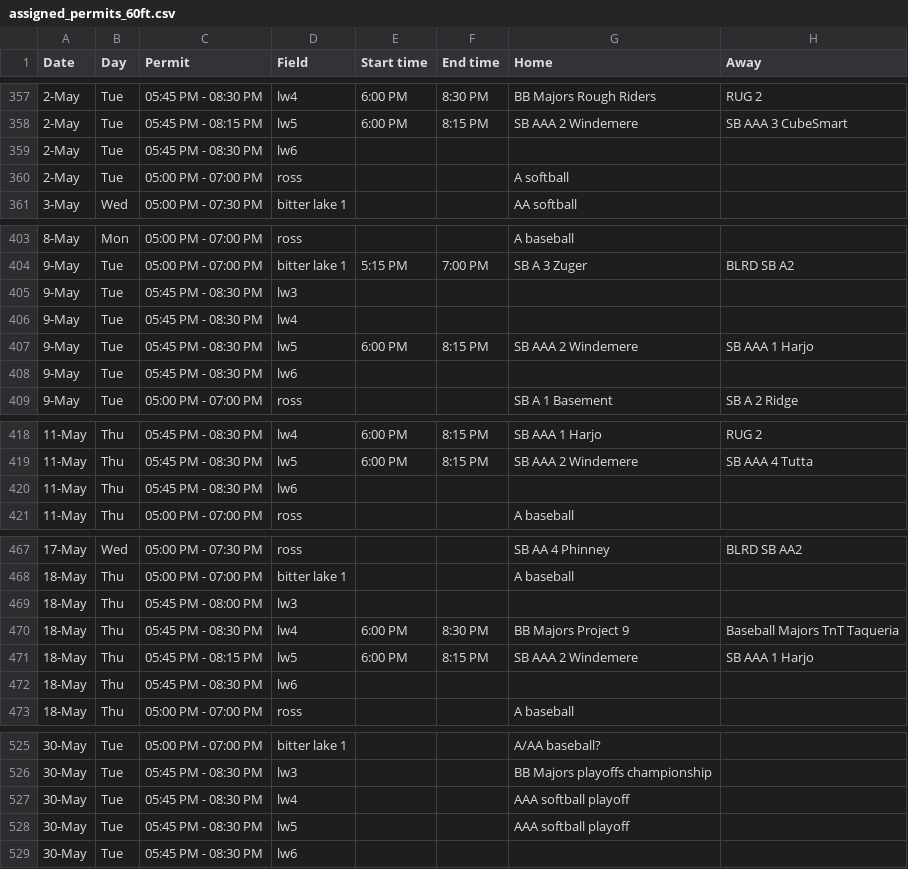
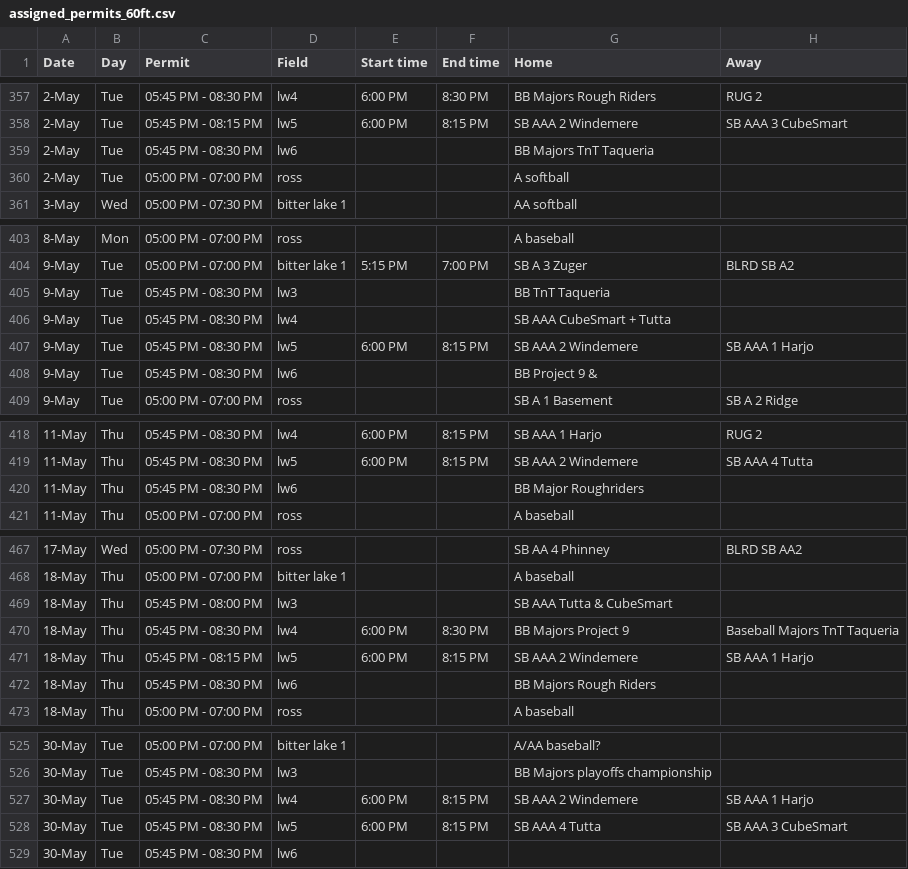
Before and after one commit to ncllball/ncll-schedule, a CSV file: assigned_permits_60ft.csv, drawn as a sheet; only a part is shown, gaps mark what is left out; the diff covers the shown part only.

Commit message:
Updated May practices and some playoffs.

```diff
--- a/assigned_permits_60ft.csv
+++ b/assigned_permits_60ft.csv
@@ -358,3 +358,3 @@ Date,Day,Permit,Field,Start time,End time,Home,Away
 2-May,Tue,05:45 PM - 08:15 PM,lw5,6:00 PM,8:15 PM,SB AAA 2 Windemere,SB AAA 3 CubeSmart
-2-May,Tue,05:45 PM - 08:30 PM,lw6,,,,
+2-May,Tue,05:45 PM - 08:30 PM,lw6,,,BB Majors TnT Taqueria,
 2-May,Tue,05:00 PM - 07:00 PM,ross,,,A softball,
@@ -404,6 +404,6 @@ Date,Day,Permit,Field,Start time,End time,Home,Away
 9-May,Tue,05:00 PM - 07:00 PM,bitter lake 1,5:15 PM,7:00 PM,SB A 3 Zuger,BLRD SB A2
-9-May,Tue,05:45 PM - 08:30 PM,lw3,,,,
-9-May,Tue,05:45 PM - 08:30 PM,lw4,,,,
+9-May,Tue,05:45 PM - 08:30 PM,lw3,,,BB TnT Taqueria,
+9-May,Tue,05:45 PM - 08:30 PM,lw4,,,SB AAA CubeSmart + Tutta,
 9-May,Tue,05:45 PM - 08:30 PM,lw5,6:00 PM,8:15 PM,SB AAA 2 Windemere,SB AAA 1 Harjo
-9-May,Tue,05:45 PM - 08:30 PM,lw6,,,,
+9-May,Tue,05:45 PM - 08:30 PM,lw6,,,BB Project 9 & ,
 9-May,Tue,05:00 PM - 07:00 PM,ross,,,SB A 1 Basement,SB A 2 Ridge
@@ -419,3 +419,3 @@ Date,Day,Permit,Field,Start time,End time,Home,Away
 11-May,Thu,05:45 PM - 08:30 PM,lw5,6:00 PM,8:15 PM,SB AAA 2 Windemere,SB AAA 4 Tutta
-11-May,Thu,05:45 PM - 08:30 PM,lw6,,,,
+11-May,Thu,05:45 PM - 08:30 PM,lw6,,,BB Major Roughriders,
 11-May,Thu,05:00 PM - 07:00 PM,ross,,,A baseball,
@@ -468,6 +468,6 @@ Date,Day,Permit,Field,Start time,End time,Home,Away
 18-May,Thu,05:00 PM - 07:00 PM,bitter lake 1,,,A baseball,
-18-May,Thu,05:45 PM - 08:00 PM,lw3,,,,
+18-May,Thu,05:45 PM - 08:00 PM,lw3,,,SB AAA Tutta & CubeSmart,
 18-May,Thu,05:45 PM - 08:30 PM,lw4,6:00 PM,8:30 PM,BB Majors Project 9,Baseball Majors TnT Taqueria
 18-May,Thu,05:45 PM - 08:15 PM,lw5,6:00 PM,8:15 PM,SB AAA 2 Windemere,SB AAA 1 Harjo
-18-May,Thu,05:45 PM - 08:30 PM,lw6,,,,
+18-May,Thu,05:45 PM - 08:30 PM,lw6,,,BB Majors Rough Riders,
 18-May,Thu,05:00 PM - 07:00 PM,ross,,,A baseball,
@@ -526,4 +526,4 @@ Date,Day,Permit,Field,Start time,End time,Home,Away
 30-May,Tue,05:45 PM - 08:30 PM,lw3,,,BB Majors playoffs championship,
-30-May,Tue,05:45 PM - 08:30 PM,lw4,,,AAA softball playoff,
-30-May,Tue,05:45 PM - 08:30 PM,lw5,,,AAA softball playoff,
+30-May,Tue,05:45 PM - 08:30 PM,lw4,6:00 PM,8:15 PM,SB AAA 2 Windemere,SB AAA 1 Harjo
+30-May,Tue,05:45 PM - 08:30 PM,lw5,6:00 PM,8:15 PM,SB AAA 4 Tutta,SB AAA 3 CubeSmart
 30-May,Tue,05:45 PM - 08:30 PM,lw6,,,,
```
Also changed, not shown: 33 edited cells elsewhere in this file.
